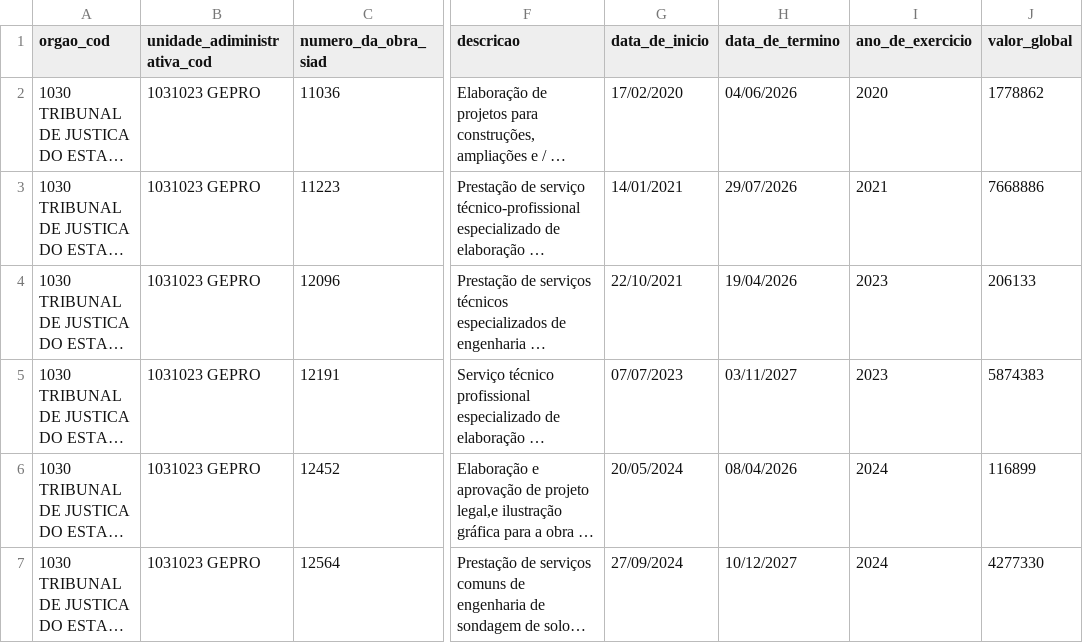
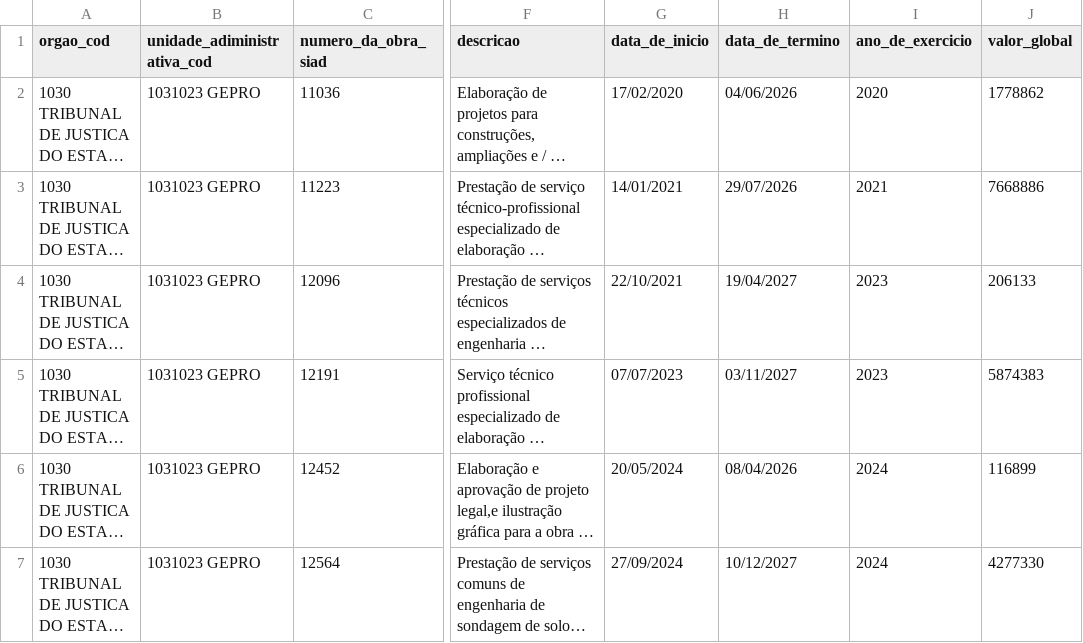
Before and after one commit to splor-mg/dados-sisor-2026, a CSV file: data/base_obras_siad.csv, drawn as a sheet; only a part is shown, gaps mark what is left out; long unchanged cells end in …; the diff covers the shown part only; the diff names each change by its address in the sheet, - before the commit and + after, or states it on an @@ line.

```diff
--- a/data/base_obras_siad.csv
+++ b/data/base_obras_siad.csv
-H4 (data_de_termino): 19/04/2026
+H4 (data_de_termino): 19/04/2027
```
Also changed, not shown: 3 added rows and 1 edited cell elsewhere in this file, 2 other files.
